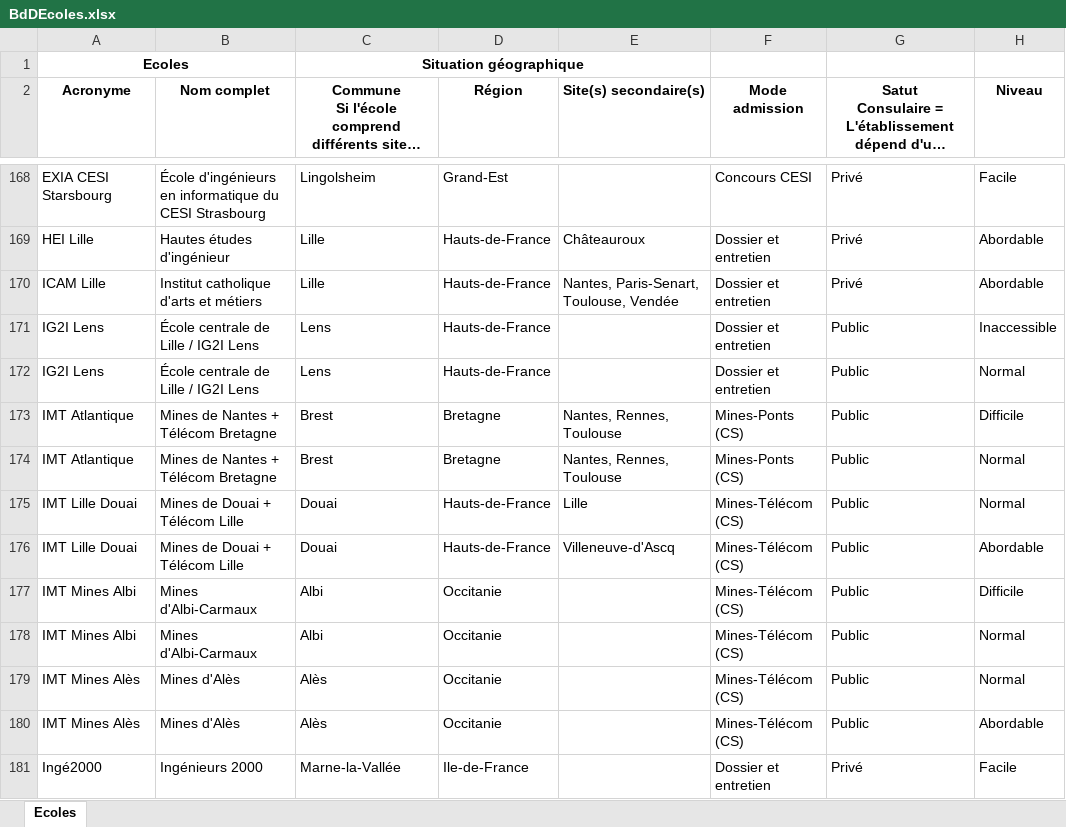
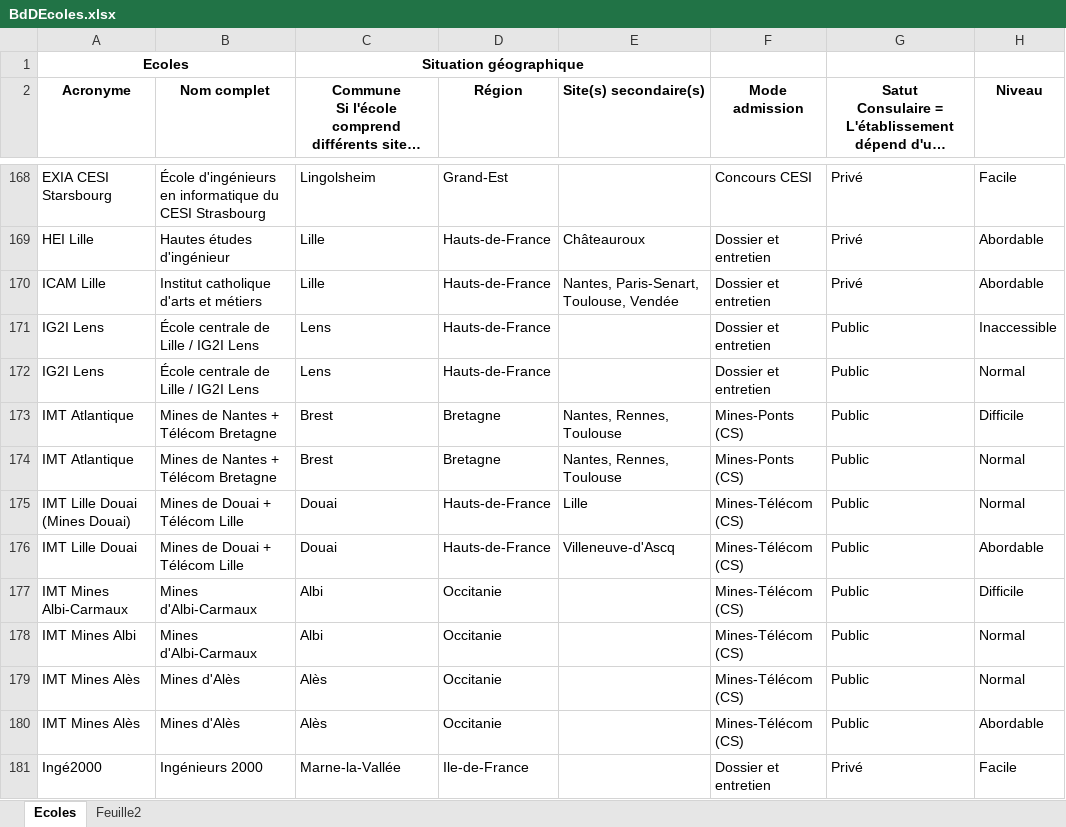
Before and after one commit to SamirPS/choixecole, an Excel workbook: RobinAndSamir/excel/BdDEcoles.xlsx, sheet Ecoles, drawn as a sheet; only a part is shown, gaps mark what is left out; long unchanged cells end in …; values as stored, in another font and other column widths than the file's, no borders; the diff covers the shown part only; the diff names each change by its address in the sheet, - before the commit and + after, or states it on an @@ line.

```diff
--- a/RobinAndSamir/excel/BdDEcoles.xlsx (sheet Ecoles)
+++ b/RobinAndSamir/excel/BdDEcoles.xlsx (sheet Ecoles)
+sheet tab: Feuille2
-A175 (Acronyme): IMT Lille Douai
+A175 (Acronyme): IMT Lille Douai (Mines Douai)
-A177 (Acronyme): IMT Mines Albi
+A177 (Acronyme): IMT Mines Albi-Carmaux
```
Also changed, not shown: 1 added row, 1 removed row and 47 edited cells elsewhere in this sheet, 1 other file.
